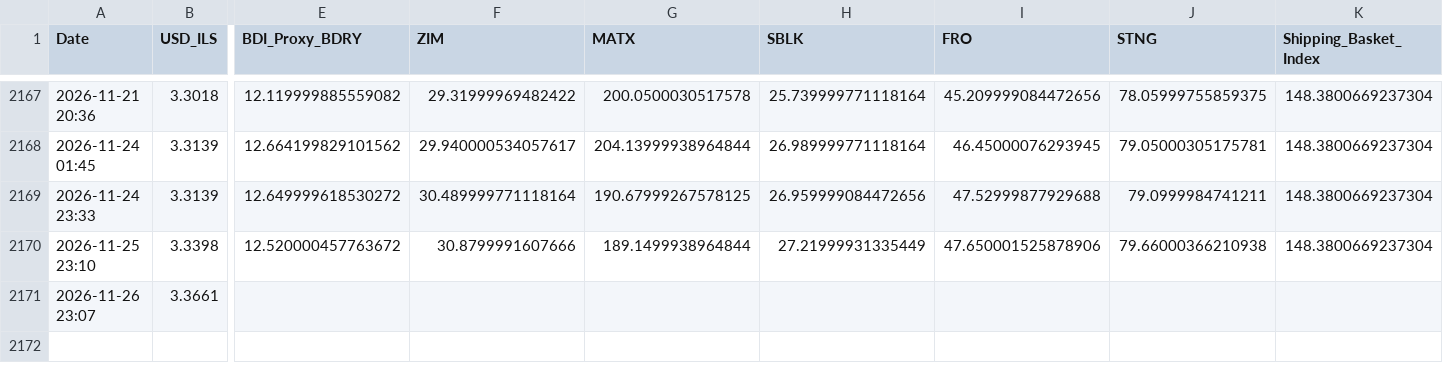
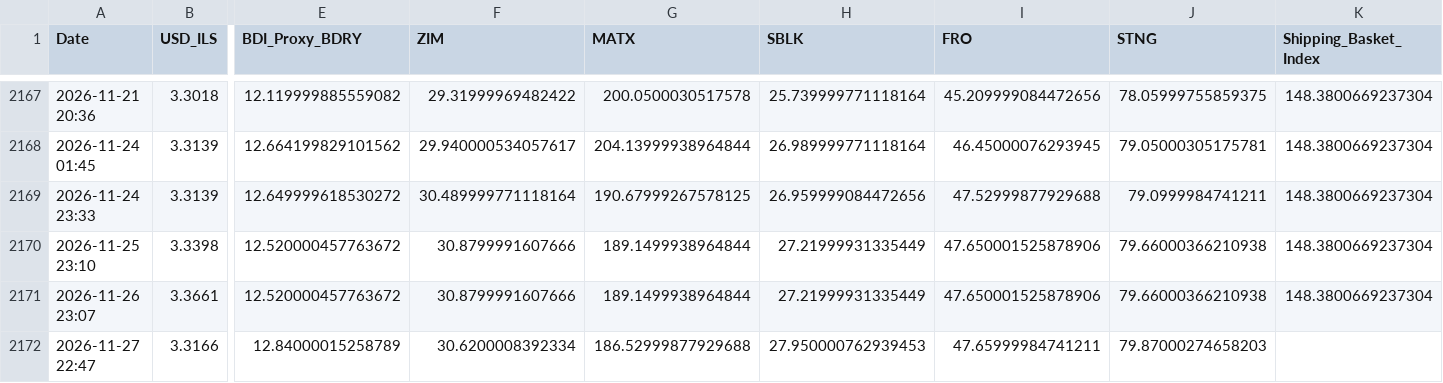
Before and after one commit to AshKatzEm/logistics-cost, a CSV file: shipping_ticker_data.csv, drawn as a sheet; only a part is shown, gaps mark what is left out; rows hold the shown columns only; the diff names each change by its address in the sheet, - before the commit and + after, or states it on an @@ line.

```diff
--- a/shipping_ticker_data.csv
+++ b/shipping_ticker_data.csv
-E2171 (BDI_Proxy_BDRY): (empty)
+E2171 (BDI_Proxy_BDRY): 12.520000457763672
-F2171 (ZIM): (empty)
+F2171 (ZIM): 30.8799991607666
-G2171 (MATX): (empty)
+G2171 (MATX): 189.1499938964844
-H2171 (SBLK): (empty)
+H2171 (SBLK): 27.21999931335449
-I2171 (FRO): (empty)
+I2171 (FRO): 47.650001525878906
-J2171 (STNG): (empty)
+J2171 (STNG): 79.66000366210938
-K2171 (Shipping_Basket_Index): (empty)
+K2171 (Shipping_Basket_Index): 148.3800669237304
+row 2172: 2026-11-27 22:47 | 3.3166 | 12.84000015258789 | 30.6200008392334 | 186.52999877929688 | 27.950000762939453 | 47.65999984741211 | 79.87000274658203
```
